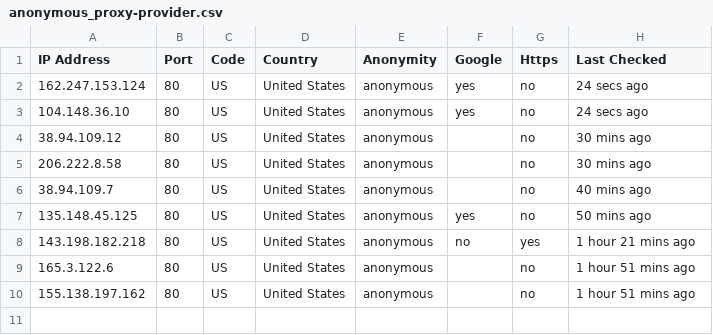
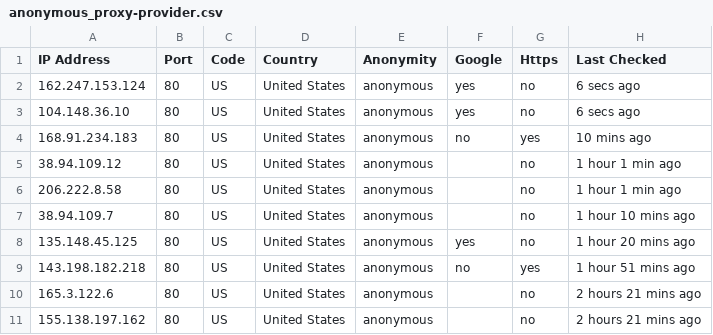
Before and after one commit to zevtyardt/proxy-list, a CSV file: csv/anonymous_proxy-provider.csv, drawn as a sheet.

```diff
--- a/csv/anonymous_proxy-provider.csv
+++ b/csv/anonymous_proxy-provider.csv
@@ -1,10 +1,11 @@
 IP Address,Port,Code,Country,Anonymity,Google,Https,Last Checked
-162.247.153.124,80,US,United States,anonymous,yes,no,24 secs ago
-104.148.36.10,80,US,United States,anonymous,yes,no,24 secs ago
-38.94.109.12,80,US,United States,anonymous,,no,30 mins ago
-206.222.8.58,80,US,United States,anonymous,,no,30 mins ago
-38.94.109.7,80,US,United States,anonymous,,no,40 mins ago
-135.148.45.125,80,US,United States,anonymous,yes,no,50 mins ago
-143.198.182.218,80,US,United States,anonymous,no,yes,1 hour 21 mins ago
-165.3.122.6,80,US,United States,anonymous,,no,1 hour 51 mins ago
-155.138.197.162,80,US,United States,anonymous,,no,1 hour 51 mins ago
+162.247.153.124,80,US,United States,anonymous,yes,no,6 secs ago
+104.148.36.10,80,US,United States,anonymous,yes,no,6 secs ago
+168.91.234.183,80,US,United States,anonymous,no,yes,10 mins ago
+38.94.109.12,80,US,United States,anonymous,,no,1 hour 1 min ago
+206.222.8.58,80,US,United States,anonymous,,no,1 hour 1 min ago
+38.94.109.7,80,US,United States,anonymous,,no,1 hour 10 mins ago
+135.148.45.125,80,US,United States,anonymous,yes,no,1 hour 20 mins ago
+143.198.182.218,80,US,United States,anonymous,no,yes,1 hour 51 mins ago
+165.3.122.6,80,US,United States,anonymous,,no,2 hours 21 mins ago
+155.138.197.162,80,US,United States,anonymous,,no,2 hours 21 mins ago
```
Also changed, not shown: csv/elite_proxy-provider.csv, csv/http_proxy-provider.csv, 12 other files.
